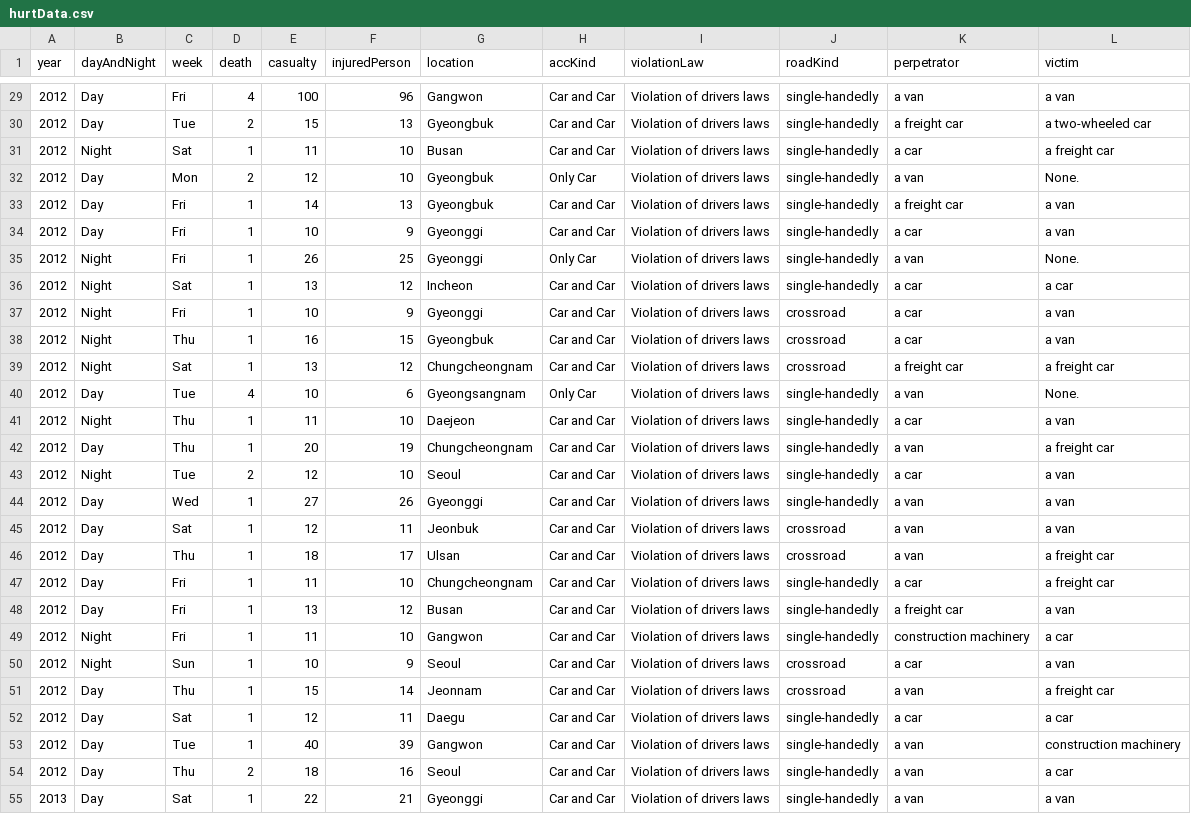
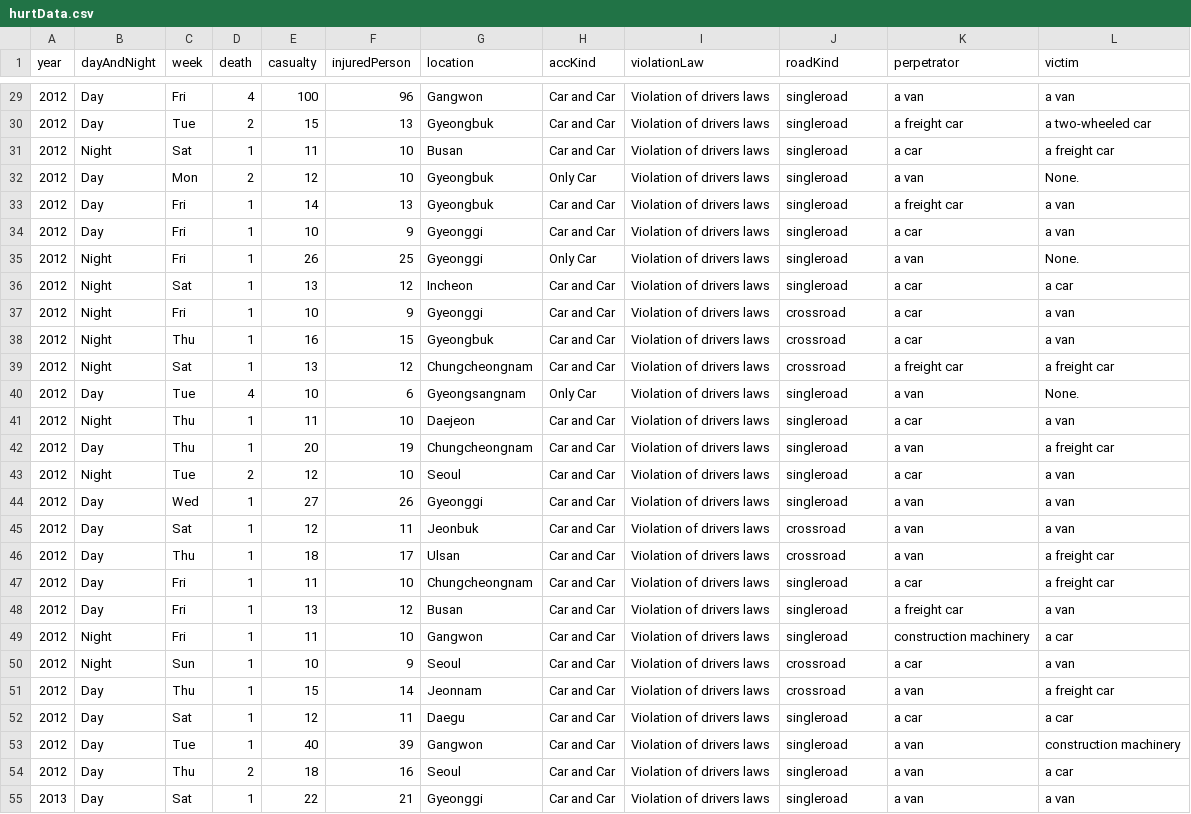
Before and after one commit to soobin99/DataVis, a CSV file: Data/hurtData.csv, drawn as a sheet; only a part is shown, gaps mark what is left out; the diff covers the shown part only.

```diff
--- a/Data/hurtData.csv
+++ b/Data/hurtData.csv
@@ -29,9 +29,9 @@ year,dayAndNight,week,death,casualty,injuredPerson,location,accKind,violationLaw
-2012,Day,Fri,4,100,96,Gangwon,Car and Car,Violation of drivers laws,single-handedly,a van,a van
-2012,Day,Tue,2,15,13,Gyeongbuk,Car and Car,Violation of drivers laws,single-handedly,a freight car,a two-wheeled car
-2012,Night,Sat,1,11,10,Busan,Car and Car,Violation of drivers laws,single-handedly,a car,a freight car
-2012,Day,Mon,2,12,10,Gyeongbuk,Only Car,Violation of drivers laws,single-handedly,a van,None.
-2012,Day,Fri,1,14,13,Gyeongbuk,Car and Car,Violation of drivers laws,single-handedly,a freight car,a van
-2012,Day,Fri,1,10,9,Gyeonggi,Car and Car,Violation of drivers laws,single-handedly,a car,a van
-2012,Night,Fri,1,26,25,Gyeonggi,Only Car,Violation of drivers laws,single-handedly,a van,None.
-2012,Night,Sat,1,13,12,Incheon,Car and Car,Violation of drivers laws,single-handedly,a car,a car
+2012,Day,Fri,4,100,96,Gangwon,Car and Car,Violation of drivers laws,singleroad,a van,a van
+2012,Day,Tue,2,15,13,Gyeongbuk,Car and Car,Violation of drivers laws,singleroad,a freight car,a two-wheeled car
+2012,Night,Sat,1,11,10,Busan,Car and Car,Violation of drivers laws,singleroad,a car,a freight car
+2012,Day,Mon,2,12,10,Gyeongbuk,Only Car,Violation of drivers laws,singleroad,a van,None.
+2012,Day,Fri,1,14,13,Gyeongbuk,Car and Car,Violation of drivers laws,singleroad,a freight car,a van
+2012,Day,Fri,1,10,9,Gyeonggi,Car and Car,Violation of drivers laws,singleroad,a car,a van
+2012,Night,Fri,1,26,25,Gyeonggi,Only Car,Violation of drivers laws,singleroad,a van,None.
+2012,Night,Sat,1,13,12,Incheon,Car and Car,Violation of drivers laws,singleroad,a car,a car
 2012,Night,Fri,1,10,9,Gyeonggi,Car and Car,Violation of drivers laws,crossroad,a car,a van
@@ -39,17 +39,17 @@ year,dayAndNight,week,death,casualty,injuredPerson,location,accKind,violationLaw
 2012,Night,Sat,1,13,12,Chungcheongnam,Car and Car,Violation of drivers laws,crossroad,a freight car,a freight car
-2012,Day,Tue,4,10,6,Gyeongsangnam,Only Car,Violation of drivers laws,single-handedly,a van,None.
-2012,Night,Thu,1,11,10,Daejeon,Car and Car,Violation of drivers laws,single-handedly,a car,a van
-2012,Day,Thu,1,20,19,Chungcheongnam,Car and Car,Violation of drivers laws,single-handedly,a van,a freight car
-2012,Night,Tue,2,12,10,Seoul,Car and Car,Violation of drivers laws,single-handedly,a car,a van
-2012,Day,Wed,1,27,26,Gyeonggi,Car and Car,Violation of drivers laws,single-handedly,a van,a van
+2012,Day,Tue,4,10,6,Gyeongsangnam,Only Car,Violation of drivers laws,singleroad,a van,None.
+2012,Night,Thu,1,11,10,Daejeon,Car and Car,Violation of drivers laws,singleroad,a car,a van
+2012,Day,Thu,1,20,19,Chungcheongnam,Car and Car,Violation of drivers laws,singleroad,a van,a freight car
+2012,Night,Tue,2,12,10,Seoul,Car and Car,Violation of drivers laws,singleroad,a car,a van
+2012,Day,Wed,1,27,26,Gyeonggi,Car and Car,Violation of drivers laws,singleroad,a van,a van
 2012,Day,Sat,1,12,11,Jeonbuk,Car and Car,Violation of drivers laws,crossroad,a van,a van
 2012,Day,Thu,1,18,17,Ulsan,Car and Car,Violation of drivers laws,crossroad,a van,a freight car
-2012,Day,Fri,1,11,10,Chungcheongnam,Car and Car,Violation of drivers laws,single-handedly,a car,a freight car
-2012,Day,Fri,1,13,12,Busan,Car and Car,Violation of drivers laws,single-handedly,a freight car,a van
-2012,Night,Fri,1,11,10,Gangwon,Car and Car,Violation of drivers laws,single-handedly,construction machinery,a car
+2012,Day,Fri,1,11,10,Chungcheongnam,Car and Car,Violation of drivers laws,singleroad,a car,a freight car
+2012,Day,Fri,1,13,12,Busan,Car and Car,Violation of drivers laws,singleroad,a freight car,a van
+2012,Night,Fri,1,11,10,Gangwon,Car and Car,Violation of drivers laws,singleroad,construction machinery,a car
 2012,Night,Sun,1,10,9,Seoul,Car and Car,Violation of drivers laws,crossroad,a car,a van
 2012,Day,Thu,1,15,14,Jeonnam,Car and Car,Violation of drivers laws,crossroad,a van,a freight car
-2012,Day,Sat,1,12,11,Daegu,Car and Car,Violation of drivers laws,single-handedly,a car,a car
-2012,Day,Tue,1,40,39,Gangwon,Car and Car,Violation of drivers laws,single-handedly,a van,construction machinery
-2012,Day,Thu,2,18,16,Seoul,Car and Car,Violation of drivers laws,single-handedly,a van,a car
-2013,Day,Sat,1,22,21,Gyeonggi,Car and Car,Violation of drivers laws,single-handedly,a van,a van
+2012,Day,Sat,1,12,11,Daegu,Car and Car,Violation of drivers laws,singleroad,a car,a car
+2012,Day,Tue,1,40,39,Gangwon,Car and Car,Violation of drivers laws,singleroad,a van,construction machinery
+2012,Day,Thu,2,18,16,Seoul,Car and Car,Violation of drivers laws,singleroad,a van,a car
+2013,Day,Sat,1,22,21,Gyeonggi,Car and Car,Violation of drivers laws,singleroad,a van,a van
```
Also changed, not shown: 145 edited cells elsewhere in this file, 1 other file.
